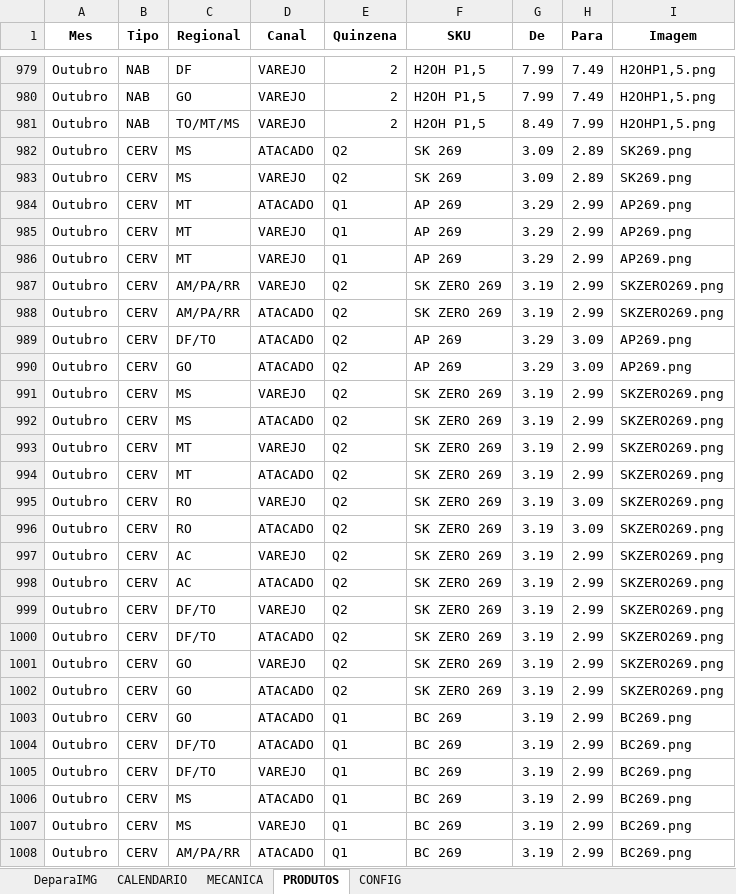
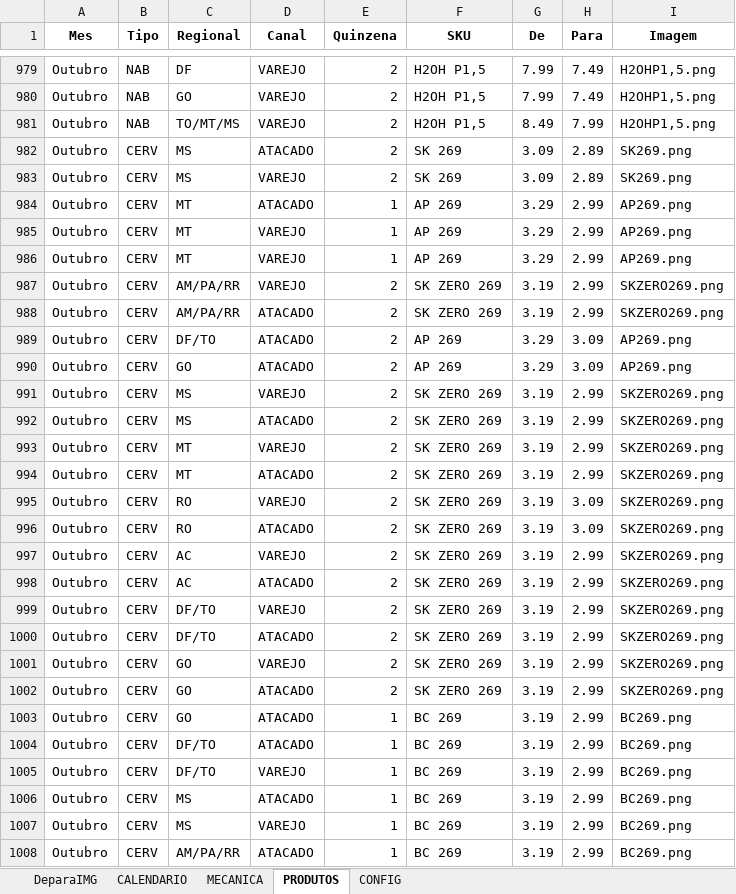
Before and after one commit to JhonatandeAlmeida/Calendario, an Excel workbook: data/calendario_promocional.xlsx, sheet PRODUTOS, drawn as a sheet; only a part is shown, gaps mark what is left out; values as stored, in another font and other column widths than the file's, no borders; the diff covers the shown part only; the diff names each change by its address in the sheet, - before the commit and + after, or states it on an @@ line.

Commit message:
Add files via upload

```diff
--- a/data/calendario_promocional.xlsx (sheet PRODUTOS)
+++ b/data/calendario_promocional.xlsx (sheet PRODUTOS)
-E982:E983 (Quinzena): Q2
+E982:E983 (Quinzena): 2
-E984:E986 (Quinzena): Q1
+E984:E986 (Quinzena): 1
-E987:E1002 (Quinzena): Q2
+E987:E1002 (Quinzena): 2
-E1003:E1008 (Quinzena): Q1
+E1003:E1008 (Quinzena): 1
```
Also changed, not shown: 216 edited cells elsewhere in this sheet.
